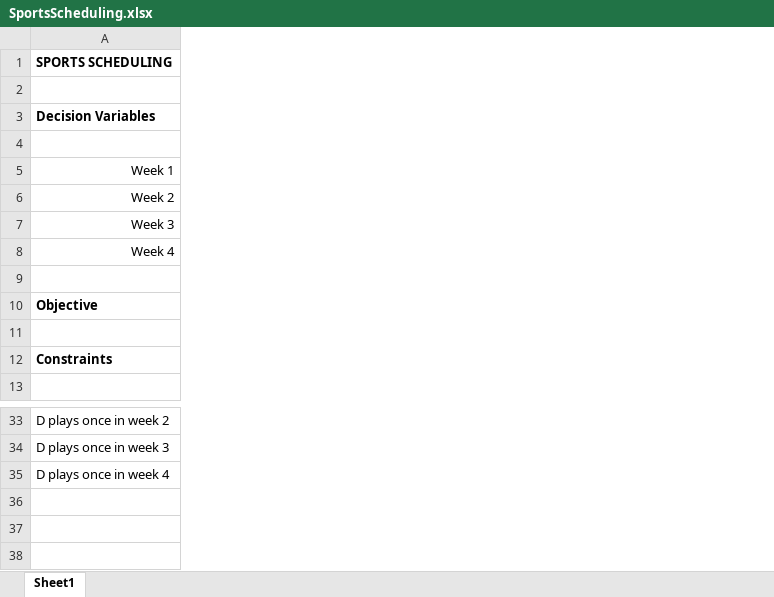
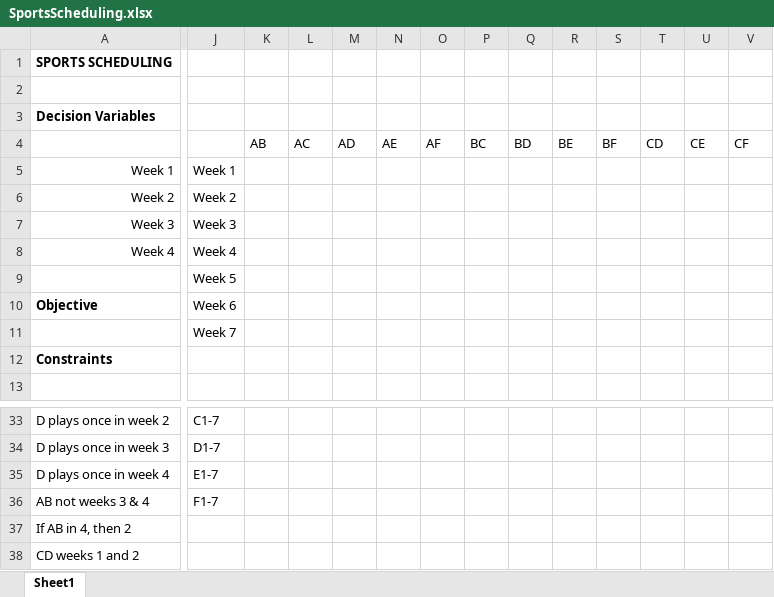
Before and after one commit to jakehawk34/MIT-Analytics, an Excel workbook: Unit 9 Integer Optimization/SportsScheduling.xlsx, sheet Sheet1, drawn as a sheet; only a part is shown, gaps mark what is left out; values as stored, in another font and other column widths than the file's, no borders; rows hold the shown columns only; the diff covers the shown part only; the diff names each change by its address in the sheet, - before the commit and + after, or states it on an @@ line.

Commit message:
Unit 9 recitation complete
Hospital OR optimization completed

```diff
--- a/Unit 9 Integer Optimization/SportsScheduling.xlsx (sheet Sheet1)
+++ b/Unit 9 Integer Optimization/SportsScheduling.xlsx (sheet Sheet1)
+column J, rows 5-11: Week 1 | Week 2 | Week 3 | Week 4 | Week 5 | Week 6 | Week 7; rows 33-35: C1-7 | D1-7 | E1-7
+column K (AB), empty
+column L (AC), empty
+column M (AD), empty
+column N (AE), empty
+column O (AF), empty
+column P (BC), empty
+column Q (BD), empty
+column R (BE), empty
+column S (BF), empty
+column T (CD), empty
+column U (CE), empty
+column V (CF), empty
+row 36: AB not weeks 3 & 4 | F1-7
+row 37: If AB in 4, then 2
+row 38: CD weeks 1 and 2
```
Also changed, not shown: 5 added columns and 9 edited cells elsewhere in this sheet, 2 other files.
